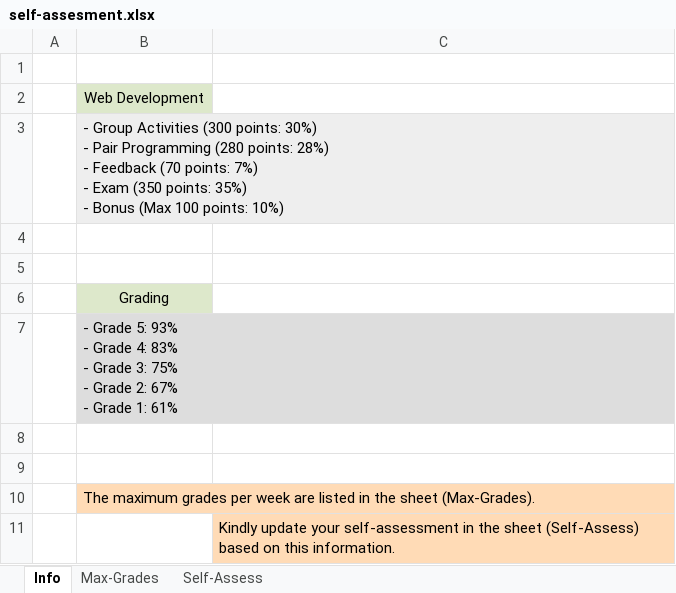
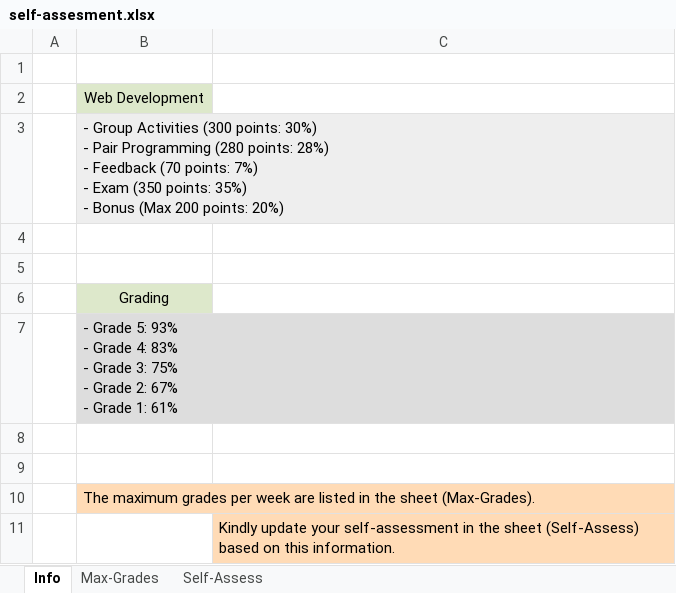
Before and after one commit to Full-Stack-DP/session1, an Excel workbook: material/self-assesment.xlsx, sheet Info, drawn as a sheet; values as stored, in another font and other column widths than the file's, no borders; the diff names each change by its address in the sheet, - before the commit and + after, or states it on an @@ line.

Commit message:
update

```diff
--- a/material/self-assesment.xlsx (sheet Info)
+++ b/material/self-assesment.xlsx (sheet Info)
-B3: …Bonus (Max 100 points: 10%)
+B3: …Bonus (Max 200 points: 20%)
```
